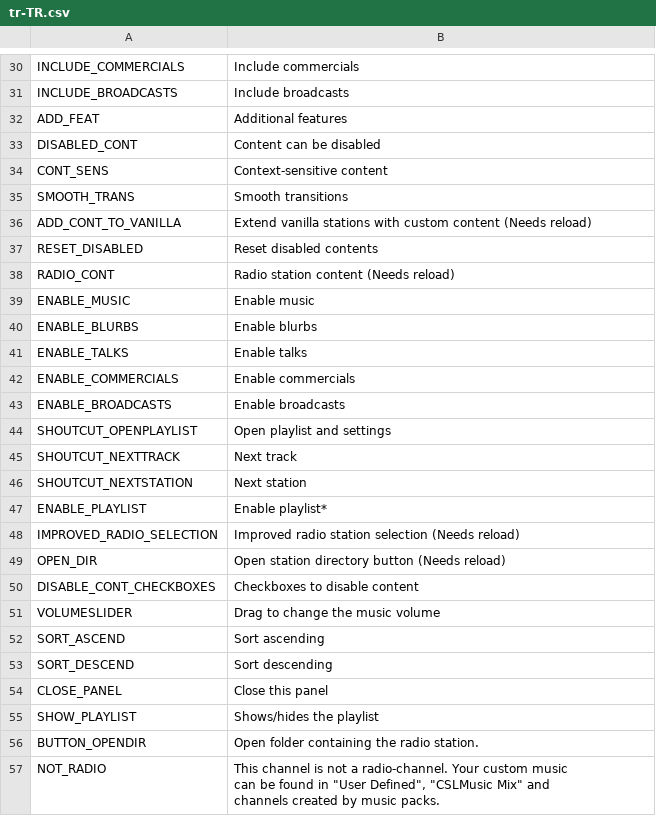
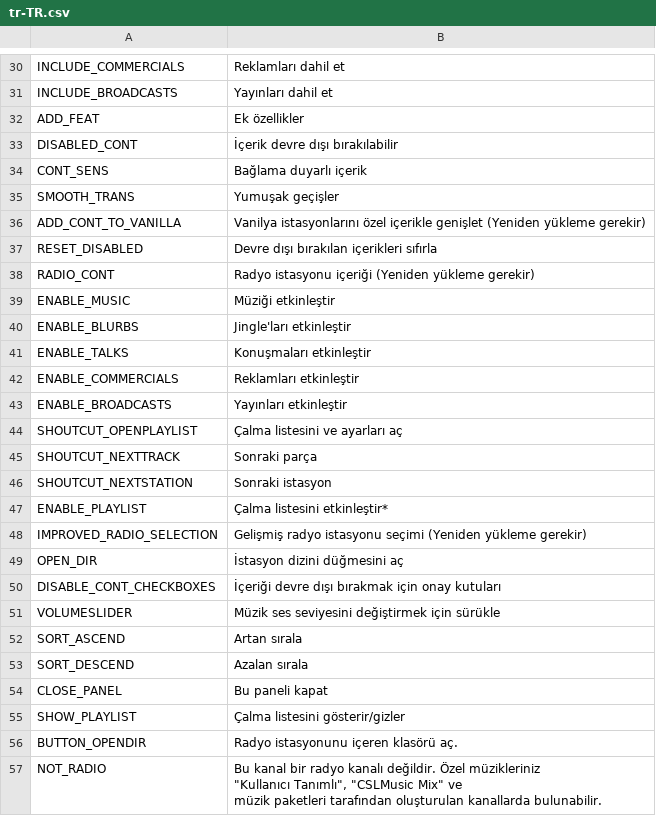
Before and after one commit to will258012/CSLMusicModRevisited, a CSV file: CSLMusicMod/Translations/tr-TR.csv, drawn as a sheet; only a part is shown, gaps mark what is left out; ↵ is a line break in a cell; the diff covers the shown part only; the diff names each change by its address in the sheet, - before the commit and + after, or states it on an @@ line.

```diff
--- a/CSLMusicMod/Translations/tr-TR.csv
+++ b/CSLMusicMod/Translations/tr-TR.csv
-B30: Include commercials
+B30: Reklamları dahil et
-B31: Include broadcasts
+B31: Yayınları dahil et
-B32: Additional features
+B32: Ek özellikler
-B33: Content can be disabled
+B33: İçerik devre dışı bırakılabilir
-B34: Context-sensitive content
+B34: Bağlama duyarlı içerik
-B35: Smooth transitions
+B35: Yumuşak geçişler
-B36: Extend vanilla stations with custom content (Needs reload)
+B36: Vanilya istasyonlarını özel içerikle genişlet (Yeniden yükleme gerekir)
-B37: Reset disabled contents
+B37: Devre dışı bırakılan içerikleri sıfırla
-B38: Radio station content (Needs reload)
+B38: Radyo istasyonu içeriği (Yeniden yükleme gerekir)
-B39: Enable music
+B39: Müziği etkinleştir
-B40: Enable blurbs
+B40: Jingle'ları etkinleştir
-B41: Enable talks
+B41: Konuşmaları etkinleştir
-B42: Enable commercials
+B42: Reklamları etkinleştir
-B43: Enable broadcasts
+B43: Yayınları etkinleştir
-B44: Open playlist and settings
+B44: Çalma listesini ve ayarları aç
-B45: Next track
+B45: Sonraki parça
-B46: Next station
+B46: Sonraki istasyon
-B47: Enable playlist*
+B47: Çalma listesini etkinleştir*
-B48: Improved radio station selection (Needs reload)
+B48: Gelişmiş radyo istasyonu seçimi (Yeniden yükleme gerekir)
-B49: Open station directory button (Needs reload)
+B49: İstasyon dizini düğmesini aç
-B50: Checkboxes to disable content
+B50: İçeriği devre dışı bırakmak için onay kutuları
-B51: Drag to change the music volume
+B51: Müzik ses seviyesini değiştirmek için sürükle
-B52: Sort ascending
+B52: Artan sırala
-B53: Sort descending
+B53: Azalan sırala
-B54: Close this panel
+B54: Bu paneli kapat
-B55: Shows/hides the playlist
+B55: Çalma listesini gösterir/gizler
-B56: Open folder containing the radio station.
+B56: Radyo istasyonunu içeren klasörü aç.
-B57: This channel is not a radio-channel. Your custom music ↵ can be found in "User Defined", "CSLMusic Mix" and ↵ channels created by music packs.
+B57: Bu kanal bir radyo kanalı değildir. Özel müzikleriniz ↵ "Kullanıcı Tanımlı", "CSLMusic Mix" ve ↵ müzik paketleri tarafından oluşturulan kanallarda bulunabilir.
```
Also changed, not shown: 32 edited cells elsewhere in this file.
